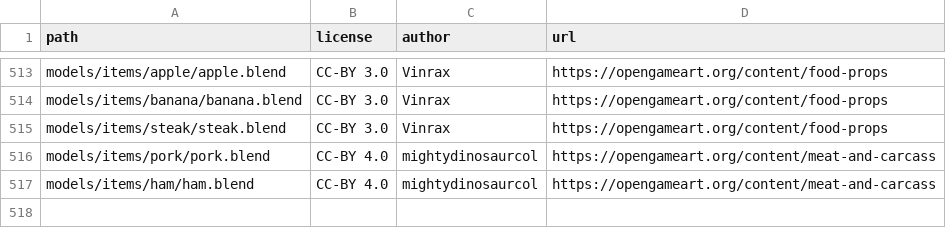
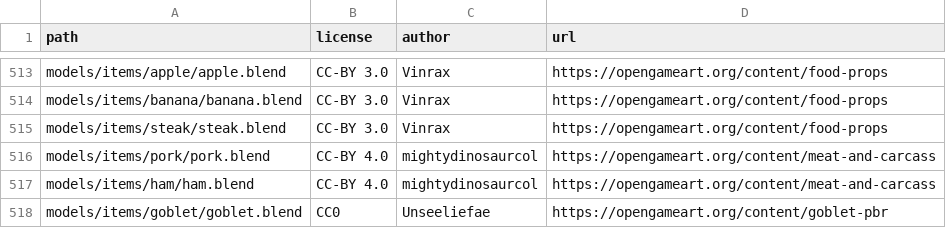
Before and after one commit to SeleneWorlds/Illarion-Gobaith-Assets, a CSV file: CREDITS.csv, drawn as a sheet; only a part is shown, gaps mark what is left out; the diff names each change by its address in the sheet, - before the commit and + after, or states it on an @@ line.

Commit message:
Add goblets

```diff
--- a/CREDITS.csv
+++ b/CREDITS.csv
+row 518: models/items/goblet/goblet.blend | CC0 | Unseeliefae | https://opengameart.org/content/goblet-pbr
```
Also changed, not shown: 49 other files.
